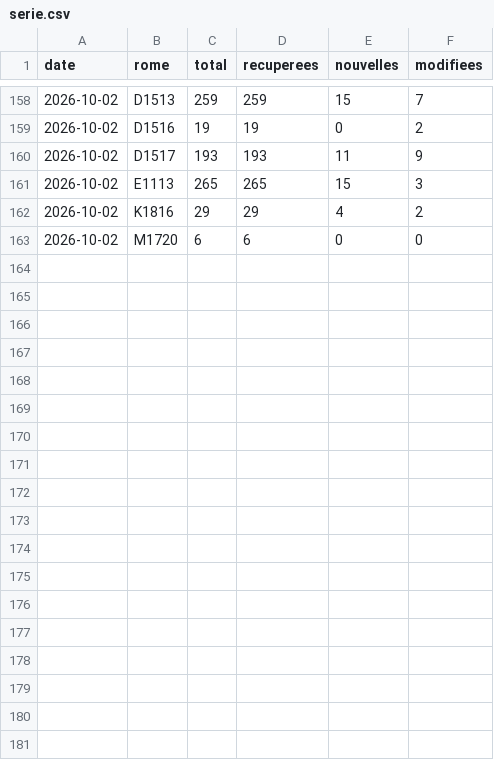
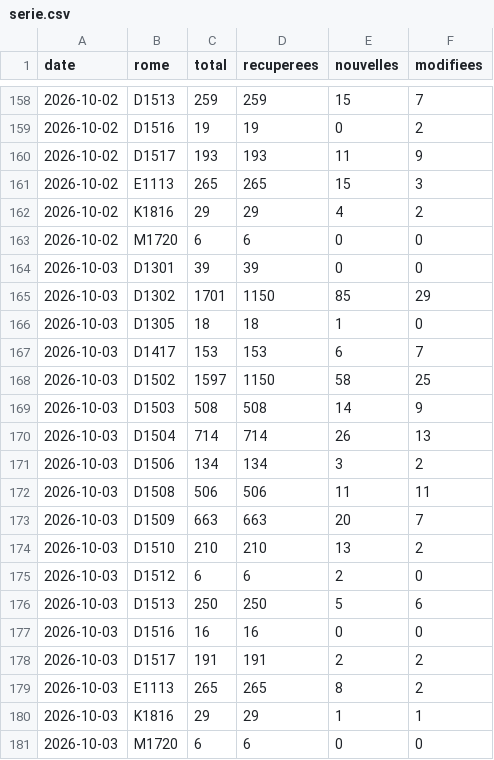
Before and after one commit to LinaSouilmi/metier-retail, a CSV file: data/serie.csv, drawn as a sheet; only a part is shown, gaps mark what is left out.

```diff
--- a/data/serie.csv
+++ b/data/serie.csv
@@ -163 +163,19 @@ date,rome,total,recuperees,nouvelles,modifiees
 2026-10-02,M1720,6,6,0,0
+2026-10-03,D1301,39,39,0,0
+2026-10-03,D1302,1701,1150,85,29
+2026-10-03,D1305,18,18,1,0
+2026-10-03,D1417,153,153,6,7
+2026-10-03,D1502,1597,1150,58,25
+2026-10-03,D1503,508,508,14,9
+2026-10-03,D1504,714,714,26,13
+2026-10-03,D1506,134,134,3,2
+2026-10-03,D1508,506,506,11,11
+2026-10-03,D1509,663,663,20,7
+2026-10-03,D1510,210,210,13,2
+2026-10-03,D1512,6,6,2,0
+2026-10-03,D1513,250,250,5,6
+2026-10-03,D1516,16,16,0,0
+2026-10-03,D1517,191,191,2,2
+2026-10-03,E1113,265,265,8,2
+2026-10-03,K1816,29,29,1,1
+2026-10-03,M1720,6,6,0,0
```
Also changed, not shown: data/adzuna/serie.csv, data/lba/serie.csv, 24 other files.
